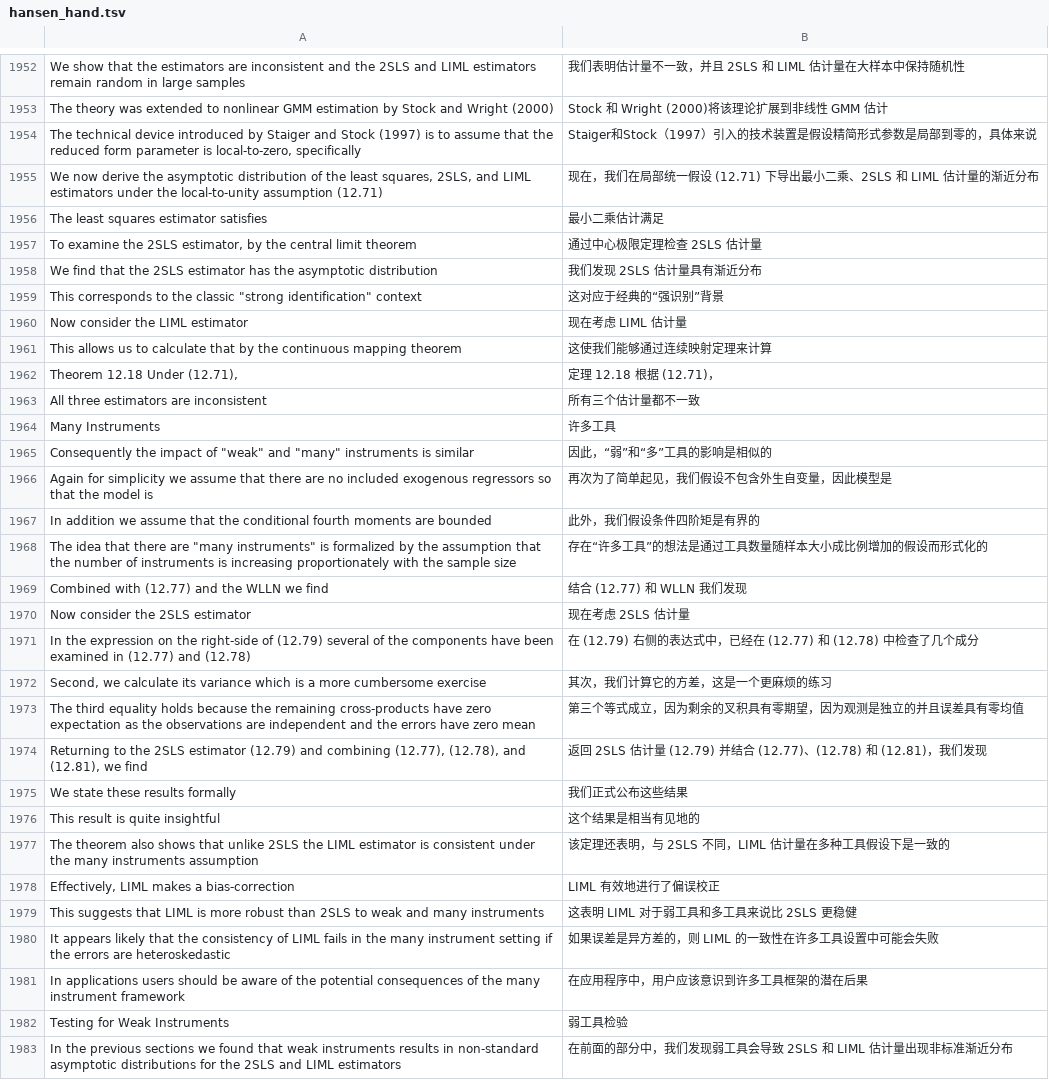
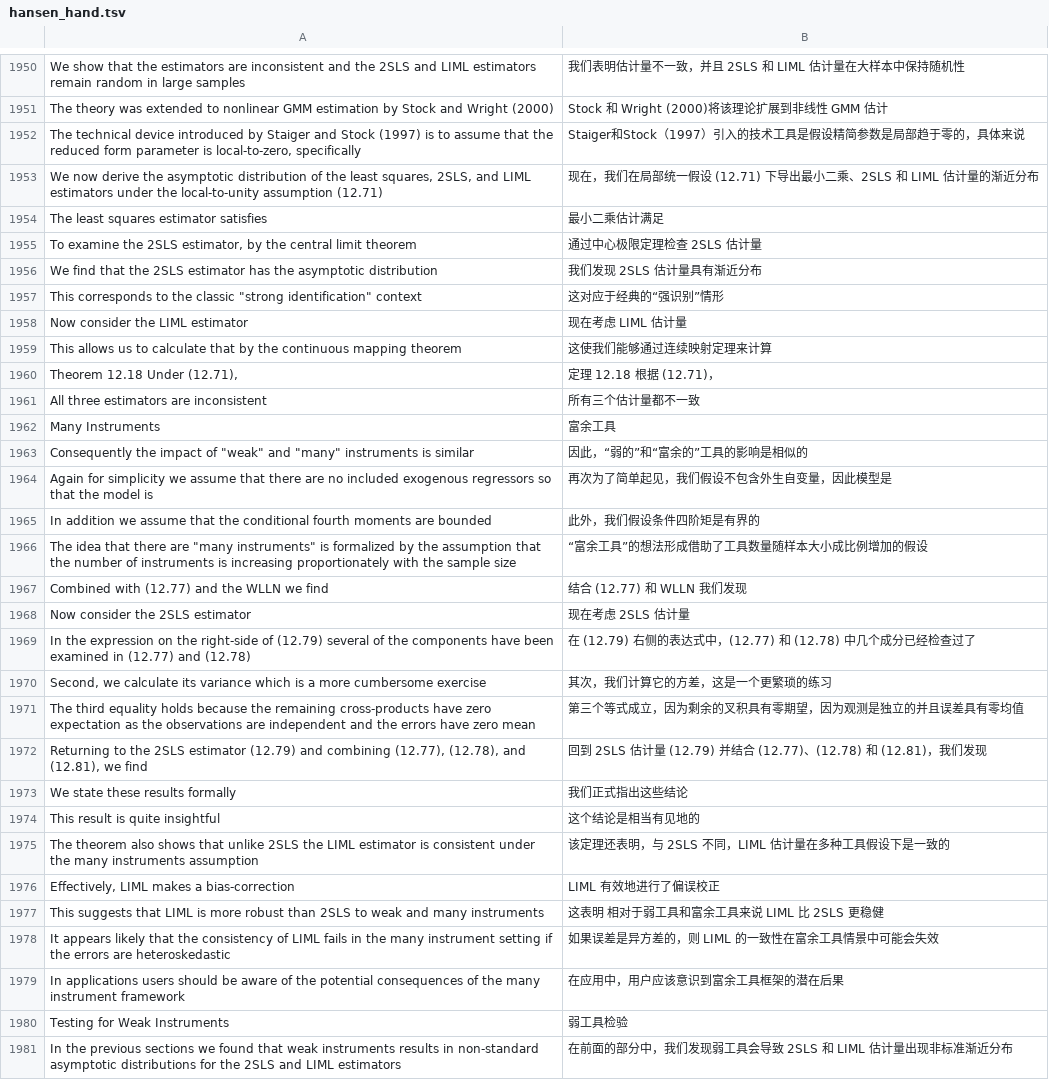
Before and after one commit to huhuaping/EMwords, a TSV file: tsv/hansen_hand.tsv, drawn as a sheet; only a part is shown, gaps mark what is left out; the diff covers the shown part only.

Commit message:
lines 2100

```diff
--- a/tsv/hansen_hand.tsv
+++ b/tsv/hansen_hand.tsv
@@ -1953,3 +1951,3 @@ We show that the estimators are inconsistent and the 2SLS and LIML estimators re
 The theory was extended to nonlinear GMM estimation by Stock and Wright (2000)	Stock 和 Wright (2000)将该理论扩展到非线性 GMM 估计
-The technical device introduced by Staiger and Stock (1997) is to assume that the reduced form parameter is local-to-zero, specifically	Staiger和Stock（1997）引入的技术装置是假设精简形式参数是局部到零的，具体来说
+The technical device introduced by Staiger and Stock (1997) is to assume that the reduced form parameter is local-to-zero, specifically	Staiger和Stock（1997）引入的技术工具是假设精简参数是局部趋于零的，具体来说
 We now derive the asymptotic distribution of the least squares, 2SLS, and LIML estimators under the local-to-unity assumption (12.71)	现在，我们在局部统一假设 (12.71) 下导出最小二乘、2SLS 和 LIML 估计量的渐近分布
@@ -1958,3 +1956,3 @@ To examine the 2SLS estimator, by the central limit theorem	通过中心极限
 We find that the 2SLS estimator has the asymptotic distribution	我们发现 2SLS 估计量具有渐近分布
-This corresponds to the classic "strong identification" context	这对应于经典的“强识别”背景
+This corresponds to the classic "strong identification" context	这对应于经典的“强识别”情形
 Now consider the LIML estimator	现在考虑 LIML 估计量
@@ -1963,20 +1961,20 @@ Theorem 12.18 Under (12.71),	定理 12.18 根据 (12.71)，
 All three estimators are inconsistent	所有三个估计量都不一致
-Many Instruments	许多工具
-Consequently the impact of "weak" and "many" instruments is similar	因此，“弱”和“多”工具的影响是相似的
+Many Instruments	富余工具
+Consequently the impact of "weak" and "many" instruments is similar	因此，“弱的”和“富余的”工具的影响是相似的
 Again for simplicity we assume that there are no included exogenous regressors so that the model is	再次为了简单起见，我们假设不包含外生自变量，因此模型是
 In addition we assume that the conditional fourth moments are bounded	此外，我们假设条件四阶矩是有界的
-The idea that there are "many instruments" is formalized by the assumption that the number of instruments is increasing proportionately with the sample size	存在“许多工具”的想法是通过工具数量随样本大小成比例增加的假设而形式化的
+The idea that there are "many instruments" is formalized by the assumption that the number of instruments is increasing proportionately with the sample size	“富余工具”的想法形成借助了工具数量随样本大小成比例增加的假设
 Combined with (12.77) and the WLLN we find	结合 (12.77) 和 WLLN 我们发现
 Now consider the 2SLS estimator	现在考虑 2SLS 估计量
-In the expression on the right-side of (12.79) several of the components have been examined in (12.77) and (12.78)	在 (12.79) 右侧的表达式中，已经在 (12.77) 和 (12.78) 中检查了几个成分
-Second, we calculate its variance which is a more cumbersome exercise	其次，我们计算它的方差，这是一个更麻烦的练习
+In the expression on the right-side of (12.79) several of the components have been examined in (12.77) and (12.78)	在 (12.79) 右侧的表达式中，(12.77) 和 (12.78) 中几个成分已经检查过了
+Second, we calculate its variance which is a more cumbersome exercise	其次，我们计算它的方差，这是一个更繁琐的练习
 The third equality holds because the remaining cross-products have zero expectation as the observations are independent and the errors have zero mean	第三个等式成立，因为剩余的叉积具有零期望，因为观测是独立的并且误差具有零均值
-Returning to the 2SLS estimator (12.79) and combining (12.77), (12.78), and (12.81), we find	返回 2SLS 估计量 (12.79) 并结合 (12.77)、(12.78) 和 (12.81)，我们发现
-We state these results formally	我们正式公布这些结果
-This result is quite insightful	这个结果是相当有见地的
+Returning to the 2SLS estimator (12.79) and combining (12.77), (12.78), and (12.81), we find	回到 2SLS 估计量 (12.79) 并结合 (12.77)、(12.78) 和 (12.81)，我们发现
+We state these results formally	我们正式指出这些结论
+This result is quite insightful	这个结论是相当有见地的
 The theorem also shows that unlike 2SLS the LIML estimator is consistent under the many instruments assumption	该定理还表明，与 2SLS 不同，LIML 估计量在多种工具假设下是一致的
 Effectively, LIML makes a bias-correction	LIML 有效地进行了偏误校正
-This suggests that LIML is more robust than 2SLS to weak and many instruments	这表明 LIML 对于弱工具和多工具来说比 2SLS 更稳健
-It appears likely that the consistency of LIML fails in the many instrument setting if the errors are heteroskedastic	如果误差是异方差的，则 LIML 的一致性在许多工具设置中可能会失败
-In applications users should be aware of the potential consequences of the many instrument framework	在应用程序中，用户应该意识到许多工具框架的潜在后果
+This suggests that LIML is more robust than 2SLS to weak and many instruments	这表明 相对于弱工具和富余工具来说 LIML 比 2SLS 更稳健
+It appears likely that the consistency of LIML fails in the many instrument setting if the errors are heteroskedastic	如果误差是异方差的，则 LIML 的一致性在富余工具情景中可能会失效
+In applications users should be aware of the potential consequences of the many instrument framework	在应用中，用户应该意识到富余工具框架的潜在后果
 Testing for Weak Instruments	弱工具检验
```
Also changed, not shown: 4 removed rows and 110 edited cells elsewhere in this file.
